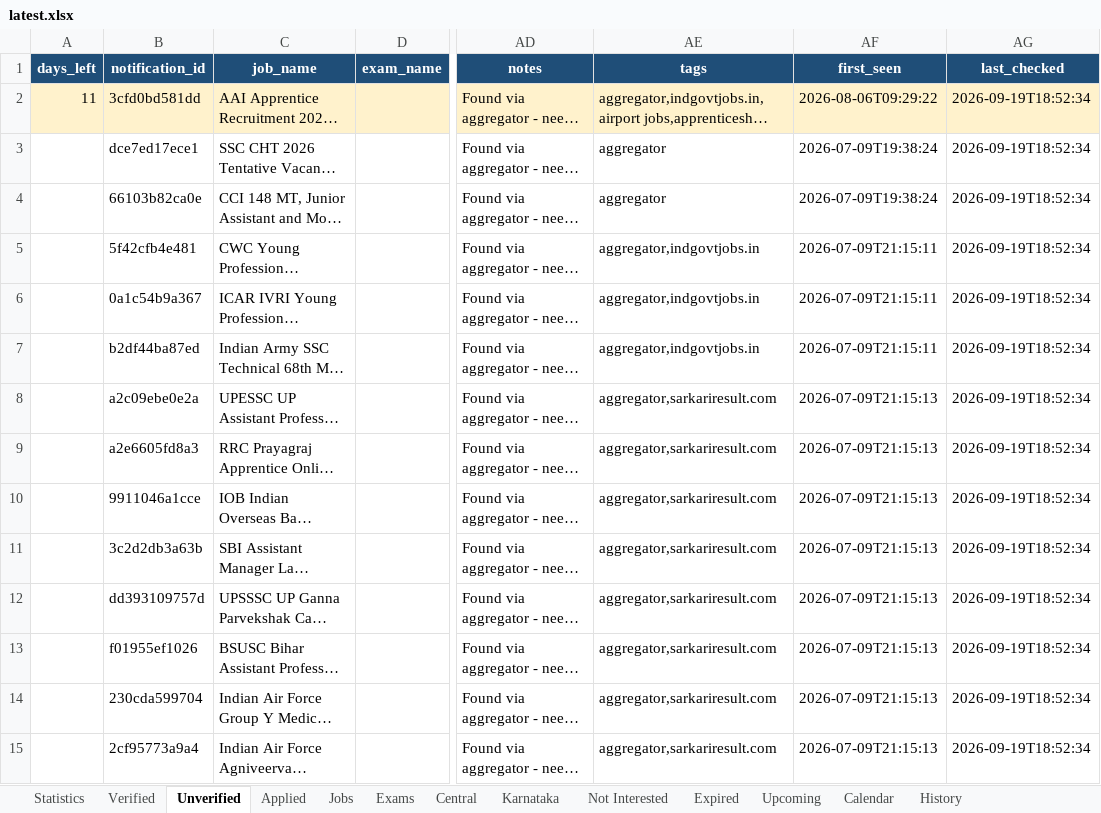
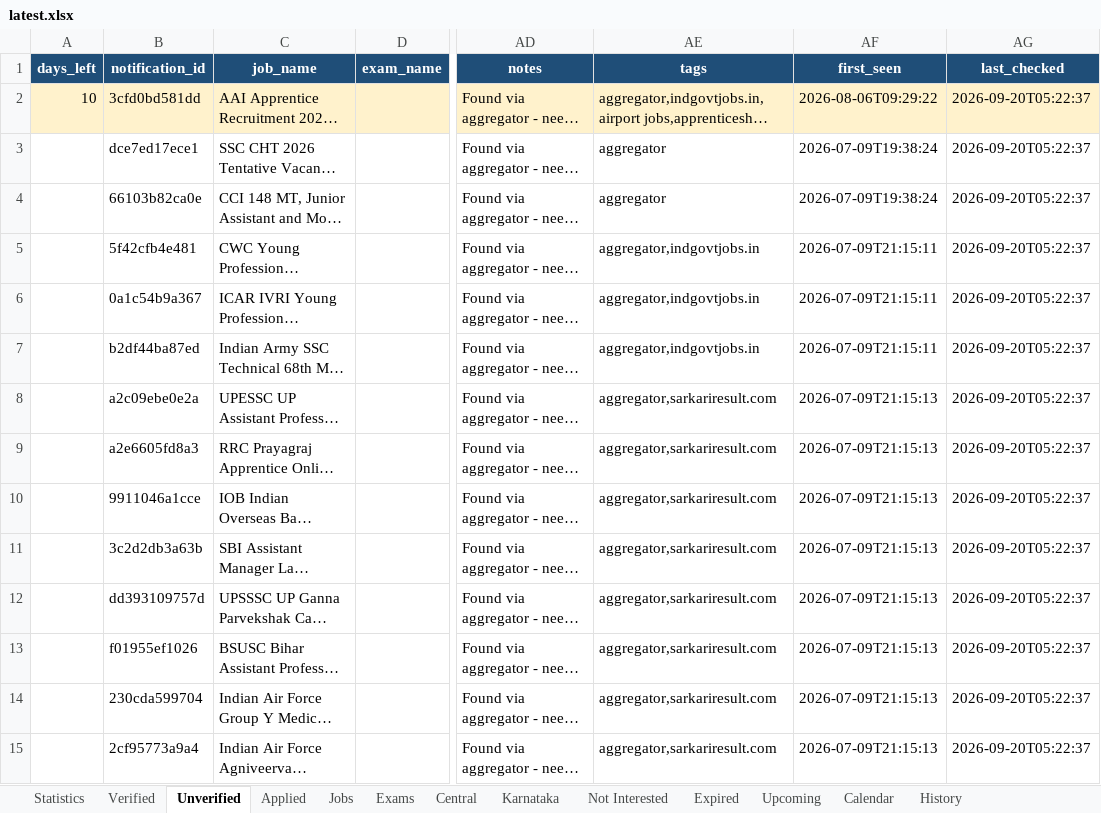
Before and after one commit to DarkWeb2024/govt-jobs-tracker, an Excel workbook: docs/data/latest.xlsx, sheet Unverified, drawn as a sheet; only a part is shown, gaps mark what is left out; long unchanged cells end in …; values as stored, in another font and other column widths than the file's, no borders; the diff covers the shown part only; the diff names each change by its address in the sheet, - before the commit and + after, or states it on an @@ line.

```diff
--- a/docs/data/latest.xlsx (sheet Unverified)
+++ b/docs/data/latest.xlsx (sheet Unverified)
-A2 (days_left): 11
+A2 (days_left): 10
-AG2:AG15 (last_checked): 2026-09-19T18:52:34
+AG2:AG15 (last_checked): 2026-09-20T05:22:37
```
Also changed, not shown: 778 edited cells elsewhere in this sheet, sheet Jobs, sheet Central, sheet Expired, sheet Karnataka, sheet Verified, sheet Upcoming, 5 more sheets, 5 other files.
